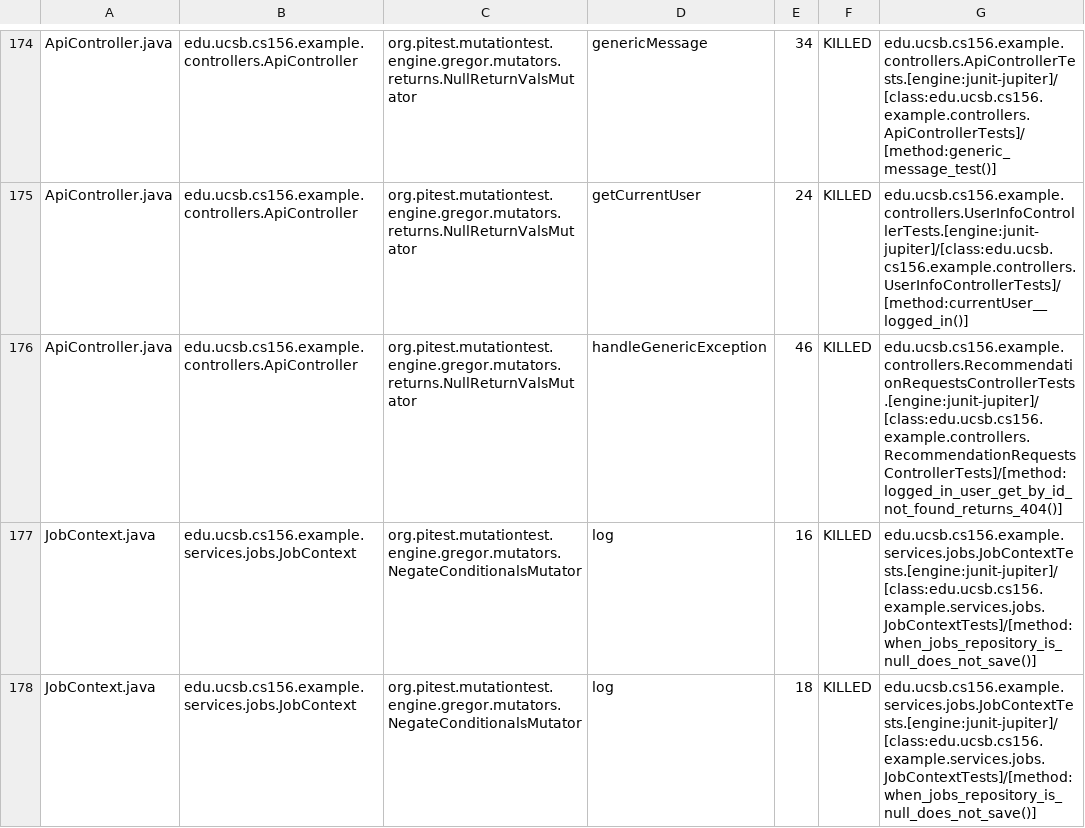
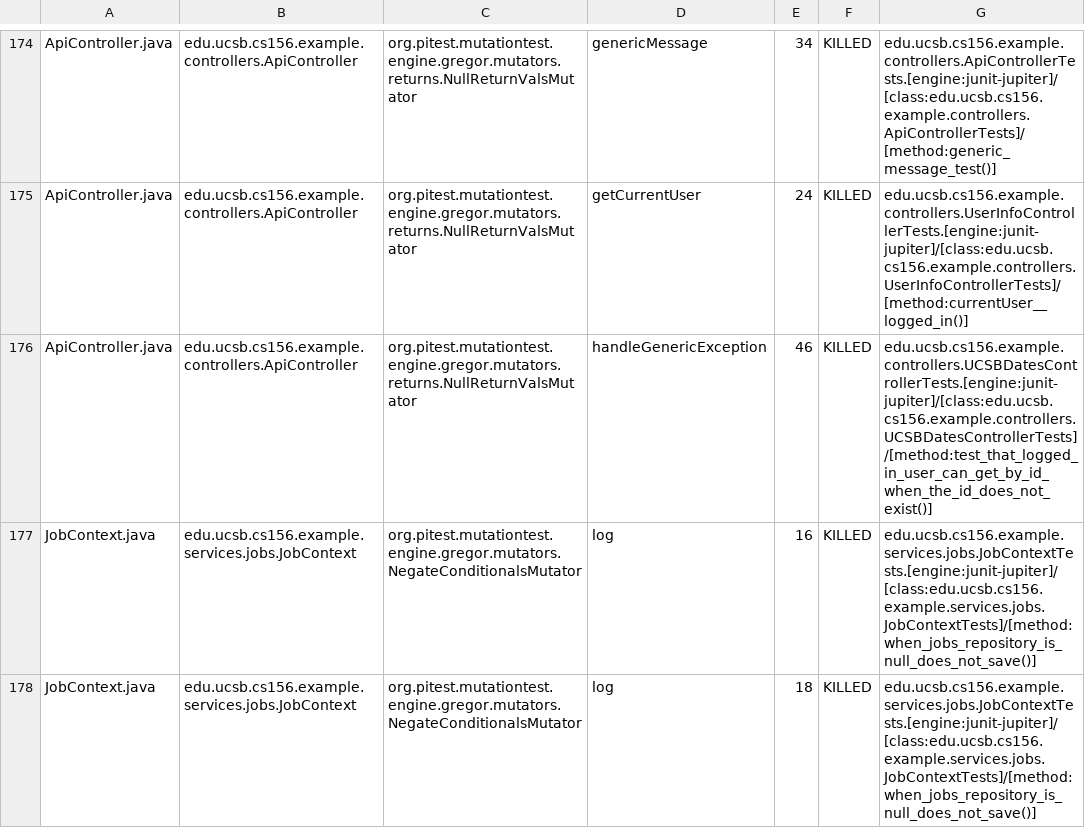
Before and after one commit to ucsb-cs156-f25/team01-f25-16, a CSV file: prs/76/pitest/mutations.csv, drawn as a sheet; only a part is shown, gaps mark what is left out.

Commit message:
Deploying to gh-pages from @ ucsb-cs156-f25/team01-f25-16@62fed1ff67af1159fd5d36ceffd1ef6f5af4fb7f 🚀

```diff
--- a/prs/76/pitest/mutations.csv
+++ b/prs/76/pitest/mutations.csv
@@ -175,3 +175,3 @@ ApiController.java,edu.ucsb.cs156.example.controllers.ApiController,org.pitest.m
 ApiController.java,edu.ucsb.cs156.example.controllers.ApiController,org.pitest.mutationtest.engine.gregor.mutators.returns.NullReturnValsMutator,getCurrentUser,24,KILLED,edu.ucsb.cs156.example.controllers.UserInfoControllerTests.[engine:junit-jupiter]/[class:edu.ucsb.cs156.example.controllers.UserInfoControllerTests]/[method:currentUser__logged_in()]
-ApiController.java,edu.ucsb.cs156.example.controllers.ApiController,org.pitest.mutationtest.engine.gregor.mutators.returns.NullReturnValsMutator,handleGenericException,46,KILLED,edu.ucsb.cs156.example.controllers.RecommendationRequestsControllerTests.[engine:junit-jupiter]/[class:edu.ucsb.cs156.example.controllers.RecommendationRequestsControllerTests]/[method:logged_in_user_get_by_id_not_found_returns_404()]
+ApiController.java,edu.ucsb.cs156.example.controllers.ApiController,org.pitest.mutationtest.engine.gregor.mutators.returns.NullReturnValsMutator,handleGenericException,46,KILLED,edu.ucsb.cs156.example.controllers.UCSBDatesControllerTests.[engine:junit-jupiter]/[class:edu.ucsb.cs156.example.controllers.UCSBDatesControllerTests]/[method:test_that_logged_in_user_can_get_by_id_when_the_id_does_not_exist()]
 JobContext.java,edu.ucsb.cs156.example.services.jobs.JobContext,org.pitest.mutationtest.engine.gregor.mutators.NegateConditionalsMutator,log,16,KILLED,edu.ucsb.cs156.example.services.jobs.JobContextTests.[engine:junit-jupiter]/[class:edu.ucsb.cs156.example.services.jobs.JobContextTests]/[method:when_jobs_repository_is_null_does_not_save()]
```
Also changed, not shown: 22 other files.
